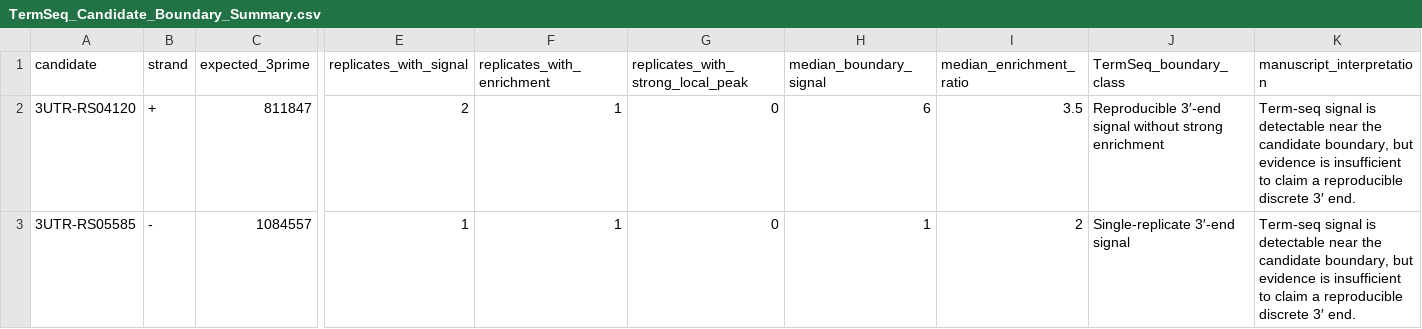
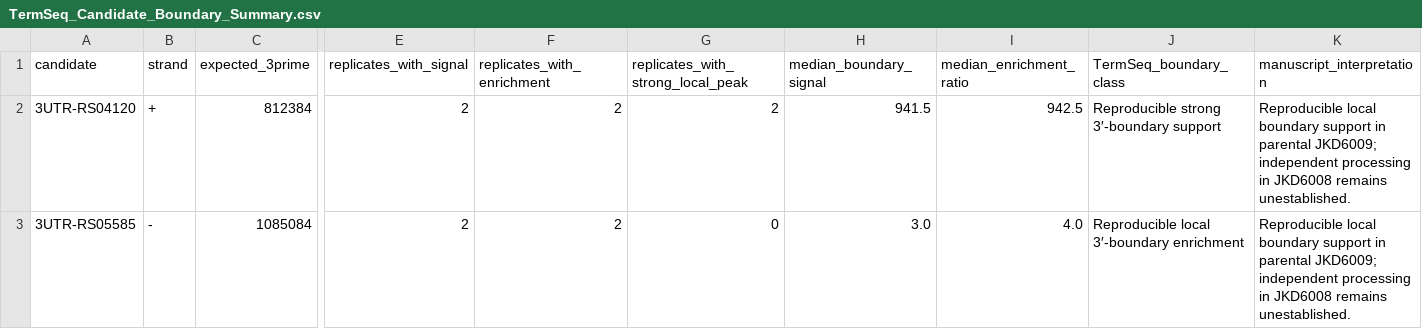
Before and after one commit to karrarm-bit/VISA-sRNA-CLASH-Network, a CSV file: 17A_TermSeq_3UTR_boundary_audit/tables/TermSeq_Candidate_Boundary_Summary.csv, drawn as a sheet; only a part is shown, gaps mark what is left out; the diff names each change by its address in the sheet, - before the commit and + after, or states it on an @@ line.

```diff
--- a/17A_TermSeq_3UTR_boundary_audit/tables/TermSeq_Candidate_Boundary_Summary.csv
+++ b/17A_TermSeq_3UTR_boundary_audit/tables/TermSeq_Candidate_Boundary_Summary.csv
-C2 (expected_3prime): 811847
+C2 (expected_3prime): 812384
-F2:F3 (replicates_with_enrichment): 1
+F2:F3 (replicates_with_enrichment): 2
-G2: 0
+G2: 2
-H2 (median_boundary_signal): 6
+H2 (median_boundary_signal): 941.5
-I2 (median_enrichment_ratio): 3.5
+I2 (median_enrichment_ratio): 942.5
-J2 (TermSeq_boundary_class): Reproducible 3′-end signal without strong enrichment
+J2 (TermSeq_boundary_class): Reproducible strong 3′-boundary support
-K2:K3 (manuscript_interpretation): Term-seq signal is detectable near the candidate boundary, but evidence is insufficient to claim a reproducible discrete 3′ end.
+K2:K3 (manuscript_interpretation): Reproducible local boundary support in parental JKD6009; independent processing in JKD6008 remains unestablished.
-C3 (expected_3prime): 1084557
+C3 (expected_3prime): 1085084
-E3 (replicates_with_signal): 1
+E3 (replicates_with_signal): 2
-H3 (median_boundary_signal): 1
+H3 (median_boundary_signal): 3.0
-I3 (median_enrichment_ratio): 2
+I3 (median_enrichment_ratio): 4.0
-J3 (TermSeq_boundary_class): Single-replicate 3′-end signal
+J3 (TermSeq_boundary_class): Reproducible local 3′-boundary enrichment
```
Also changed, not shown: 17A_TermSeq_3UTR_boundary_audit/tables/TermSeq_Local_Windows.csv, 17A_TermSeq_3UTR_boundary_audit/tables/TermSeq_Per_Replicate_Boundary_Metrics.csv, 1 other file.
